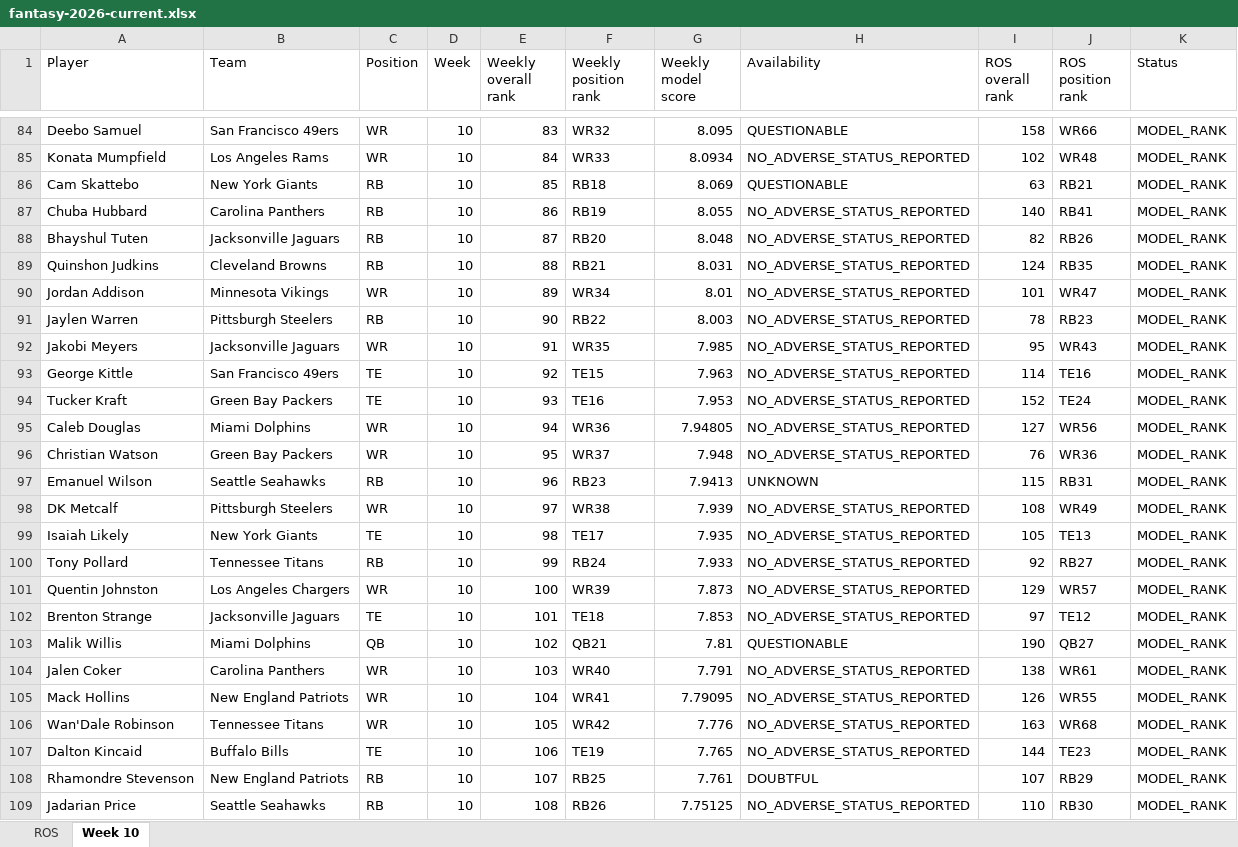
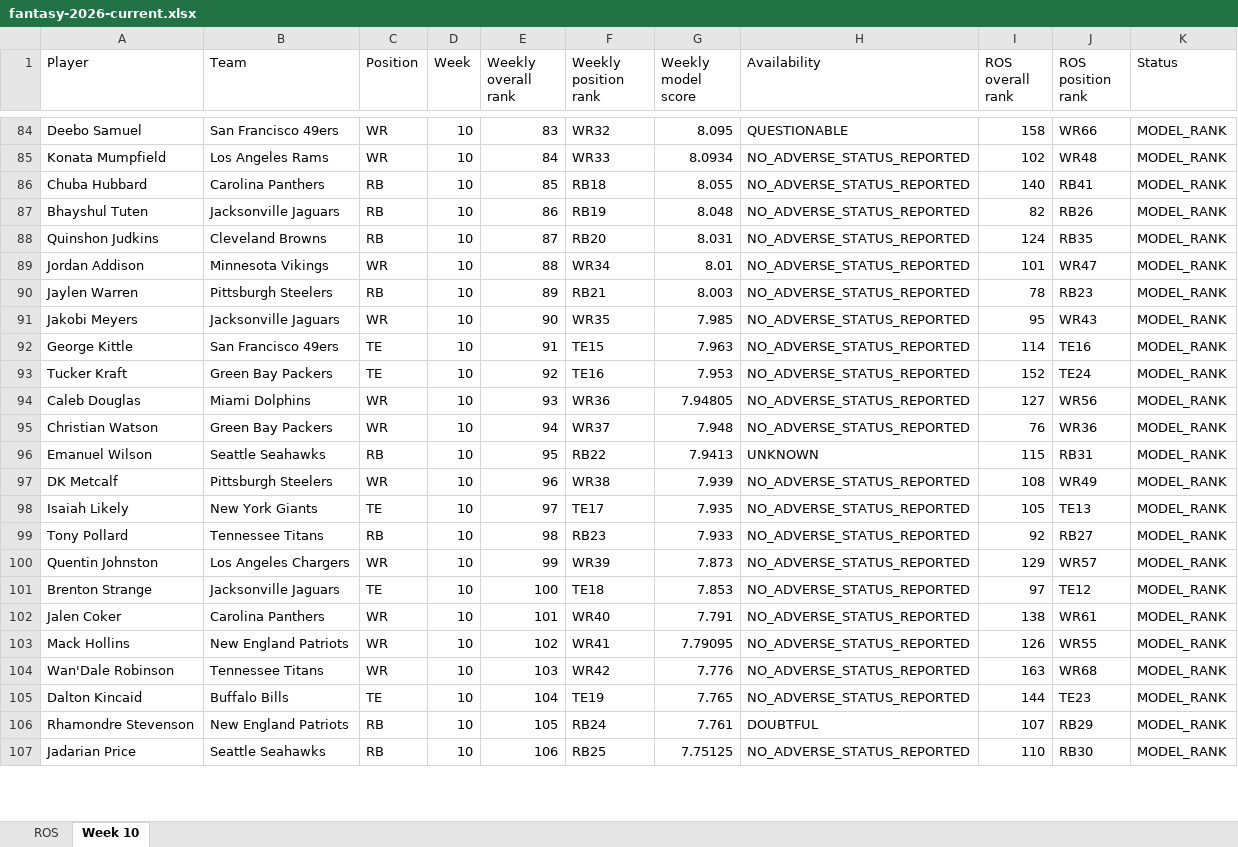
Before and after one commit to brandonlowery013-glitch/-fantasy-2026-player-comparison-, an Excel workbook: exports/fantasy-2026-current.xlsx, sheet Week 10, drawn as a sheet; only a part is shown, gaps mark what is left out; values as stored, in another font and other column widths than the file's, no borders; removed rows and columns are numbered as before the commit, all else as after; the diff covers the shown part only; the diff names each change by its address in the sheet, - before the commit and + after, or states it on an @@ line.

```diff
--- a/exports/fantasy-2026-current.xlsx (sheet Week 10)
+++ b/exports/fantasy-2026-current.xlsx (sheet Week 10)
-row 86: Cam Skattebo | New York Giants | RB | 10 | 85 | RB18 | 8.069 | QUESTIONABLE | 63 | RB21 | MODEL_RANK
-E86 (Weekly overall rank): 86
+E86 (Weekly overall rank): 85
-F86 (Weekly position rank): RB19
+F86 (Weekly position rank): RB18
-E87 (Weekly overall rank): 87
+E87 (Weekly overall rank): 86
-F87 (Weekly position rank): RB20
+F87 (Weekly position rank): RB19
-E88 (Weekly overall rank): 88
+E88 (Weekly overall rank): 87
-F88 (Weekly position rank): RB21
+F88 (Weekly position rank): RB20
-E89 (Weekly overall rank): 89
+E89 (Weekly overall rank): 88
-E90 (Weekly overall rank): 90
+E90 (Weekly overall rank): 89
-F90 (Weekly position rank): RB22
+F90 (Weekly position rank): RB21
-E91 (Weekly overall rank): 91
+E91 (Weekly overall rank): 90
-E92 (Weekly overall rank): 92
+E92 (Weekly overall rank): 91
-E93 (Weekly overall rank): 93
+E93 (Weekly overall rank): 92
-E94 (Weekly overall rank): 94
+E94 (Weekly overall rank): 93
-E95 (Weekly overall rank): 95
+E95 (Weekly overall rank): 94
-E96 (Weekly overall rank): 96
+E96 (Weekly overall rank): 95
-F96 (Weekly position rank): RB23
+F96 (Weekly position rank): RB22
-E97 (Weekly overall rank): 97
+E97 (Weekly overall rank): 96
-E98 (Weekly overall rank): 98
+E98 (Weekly overall rank): 97
-E99 (Weekly overall rank): 99
+E99 (Weekly overall rank): 98
-F99 (Weekly position rank): RB24
+F99 (Weekly position rank): RB23
-E100 (Weekly overall rank): 100
+E100 (Weekly overall rank): 99
-E101 (Weekly overall rank): 101
+E101 (Weekly overall rank): 100
-row 103: Malik Willis | Miami Dolphins | QB | 10 | 102 | QB21 | 7.81 | QUESTIONABLE | 190 | QB27 | MODEL_RANK
-E102 (Weekly overall rank): 103
+E102 (Weekly overall rank): 101
-E103 (Weekly overall rank): 104
+E103 (Weekly overall rank): 102
-E104 (Weekly overall rank): 105
+E104 (Weekly overall rank): 103
-E105 (Weekly overall rank): 106
+E105 (Weekly overall rank): 104
-E106 (Weekly overall rank): 107
+E106 (Weekly overall rank): 105
-F106 (Weekly position rank): RB25
+F106 (Weekly position rank): RB24
-E107 (Weekly overall rank): 108
+E107 (Weekly overall rank): 106
-F107 (Weekly position rank): RB26
+F107 (Weekly position rank): RB25
```
Also changed, not shown: 3 added rows, 1 removed row and 63 edited cells elsewhere in this sheet, 33 other files.
